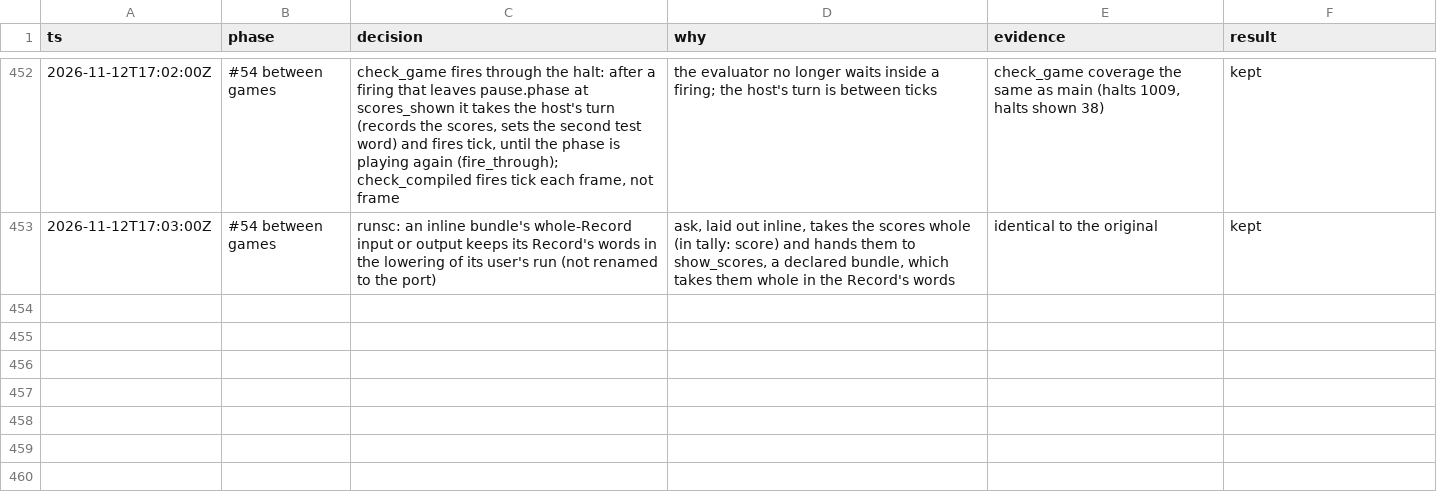
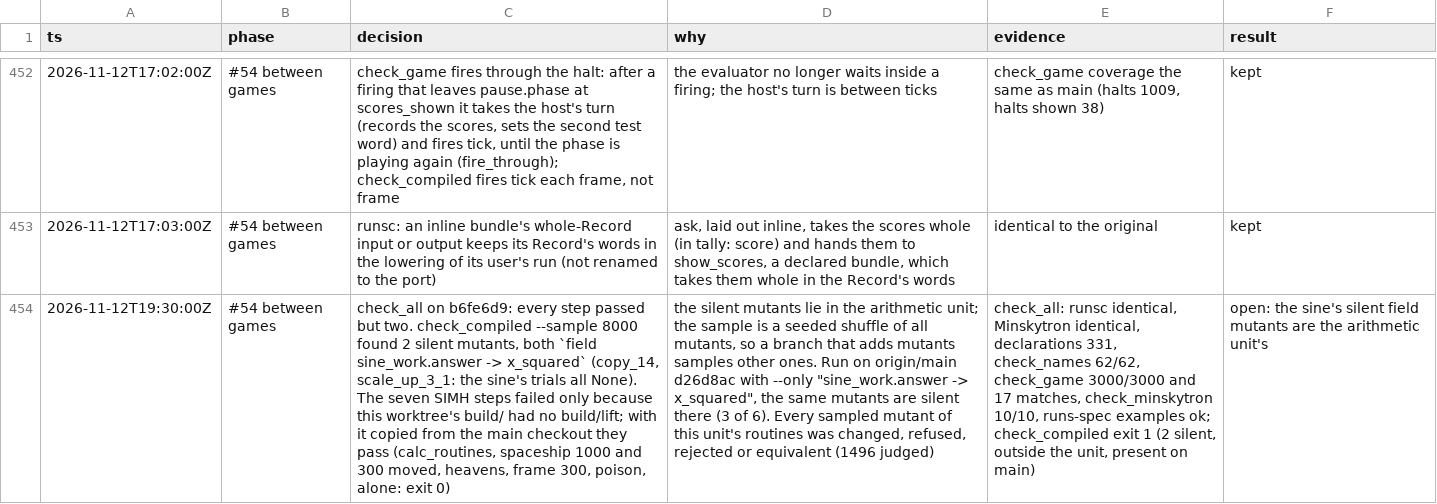
Before and after one commit to wScottSh/runs-spacewar, a TSV file: docs/decisions.tsv, drawn as a sheet; only a part is shown, gaps mark what is left out; the diff names each change by its address in the sheet, - before the commit and + after, or states it on an @@ line.

```diff
--- a/docs/decisions.tsv
+++ b/docs/decisions.tsv
+row 454: 2026-11-12T19:30:00Z | #54 between games | check_all on b6fe6d9: every step passed but two. check_compiled --sample 8000 found 2 silent mutants, both `field sine_work.answer -> x_squared` (copy_14, scale_up_3_1: the sine's trials all None). The seven SIMH steps failed only because this worktree's build/ had no build/lift; with it copied from the main checkout they pass (calc_routines, spaceship 1000 and 300 moved, heavens, frame 300, poison, alone: exit 0) | the silent mutants lie in the arithmetic unit; the sample is a seeded shuffle of all mutants, so a branch that adds mutants samples other ones. Run on origin/main d26d8ac with --only "sine_work.answer -> x_squared", the same mutants are silent there (3 of 6). Every sampled mutant of this unit's routines was changed, refused, rejected or equivalent (1496 judged) | check_all: runsc identical, Minskytron identical, declarations 331, check_names 62/62, check_game 3000/3000 and 17 matches, check_minskytron 10/10, runs-spec examples ok; check_compiled exit 1 (2 silent, outside the unit, present on main) | open: the sine's silent field mutants are the arithmetic unit's
```
